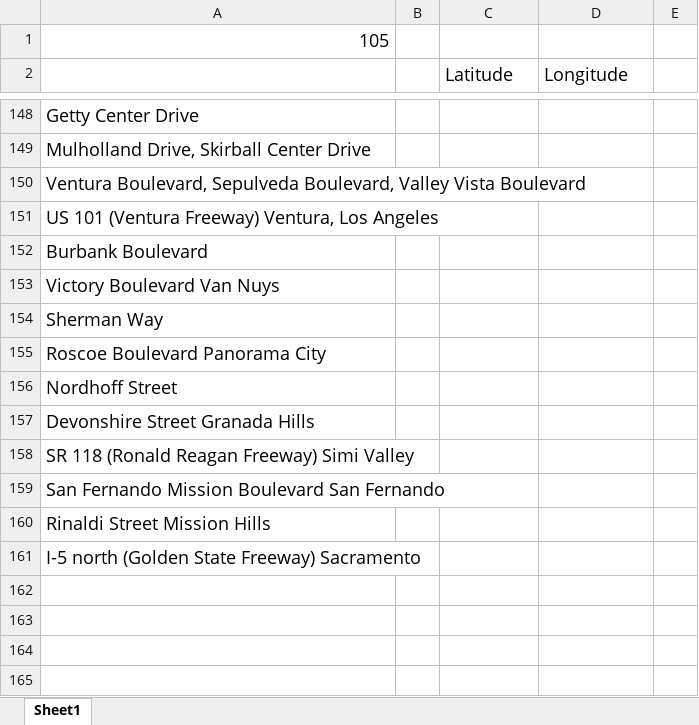
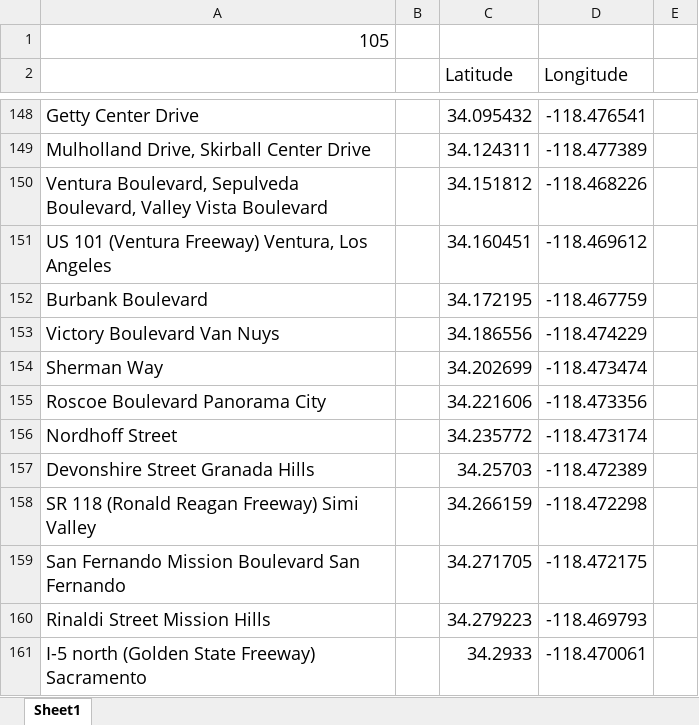
Before and after one commit to twistedmove/CSCI201-TransportationProject, an Excel workbook: Assets/Offramp Coordinate Info/Offramp coordinates.xlsx, sheet Sheet1, drawn as a sheet; only a part is shown, gaps mark what is left out; values as stored, in another font and other column widths than the file's, no borders; charts and pictures not drawn; the diff covers the shown part only; the diff names each change by its address in the sheet, - before the commit and + after, or states it on an @@ line.

```diff
--- a/Assets/Offramp Coordinate Info/Offramp coordinates.xlsx (sheet Sheet1)
+++ b/Assets/Offramp Coordinate Info/Offramp coordinates.xlsx (sheet Sheet1)
-C148 (Latitude): (empty)
+C148 (Latitude): 34.095432
-D148 (Longitude): (empty)
+D148 (Longitude): -118.476541
-C149 (Latitude): (empty)
+C149 (Latitude): 34.124311
-D149 (Longitude): (empty)
+D149 (Longitude): -118.477389
-C150 (Latitude): (empty)
+C150 (Latitude): 34.151812
-D150 (Longitude): (empty)
+D150 (Longitude): -118.468226
-C151 (Latitude): (empty)
+C151 (Latitude): 34.160451
-D151 (Longitude): (empty)
+D151 (Longitude): -118.469612
-C152 (Latitude): (empty)
+C152 (Latitude): 34.172195
-D152 (Longitude): (empty)
+D152 (Longitude): -118.467759
-C153 (Latitude): (empty)
+C153 (Latitude): 34.186556
-D153 (Longitude): (empty)
+D153 (Longitude): -118.474229
-C154 (Latitude): (empty)
+C154 (Latitude): 34.202699
-D154 (Longitude): (empty)
+D154 (Longitude): -118.473474
-C155 (Latitude): (empty)
+C155 (Latitude): 34.221606
-D155 (Longitude): (empty)
+D155 (Longitude): -118.473356
-C156 (Latitude): (empty)
+C156 (Latitude): 34.235772
-D156 (Longitude): (empty)
+D156 (Longitude): -118.473174
-C157 (Latitude): (empty)
+C157 (Latitude): 34.25703
-D157 (Longitude): (empty)
+D157 (Longitude): -118.472389
-C158 (Latitude): (empty)
+C158 (Latitude): 34.266159
-D158 (Longitude): (empty)
+D158 (Longitude): -118.472298
-C159 (Latitude): (empty)
+C159 (Latitude): 34.271705
-D159 (Longitude): (empty)
+D159 (Longitude): -118.472175
-C160 (Latitude): (empty)
+C160 (Latitude): 34.279223
-D160 (Longitude): (empty)
+D160 (Longitude): -118.469793
-C161 (Latitude): (empty)
+C161 (Latitude): 34.2933
-D161 (Longitude): (empty)
+D161 (Longitude): -118.470061
```
Also changed, not shown: 1 added row, 1 removed row and 30 edited cells elsewhere in this sheet.
